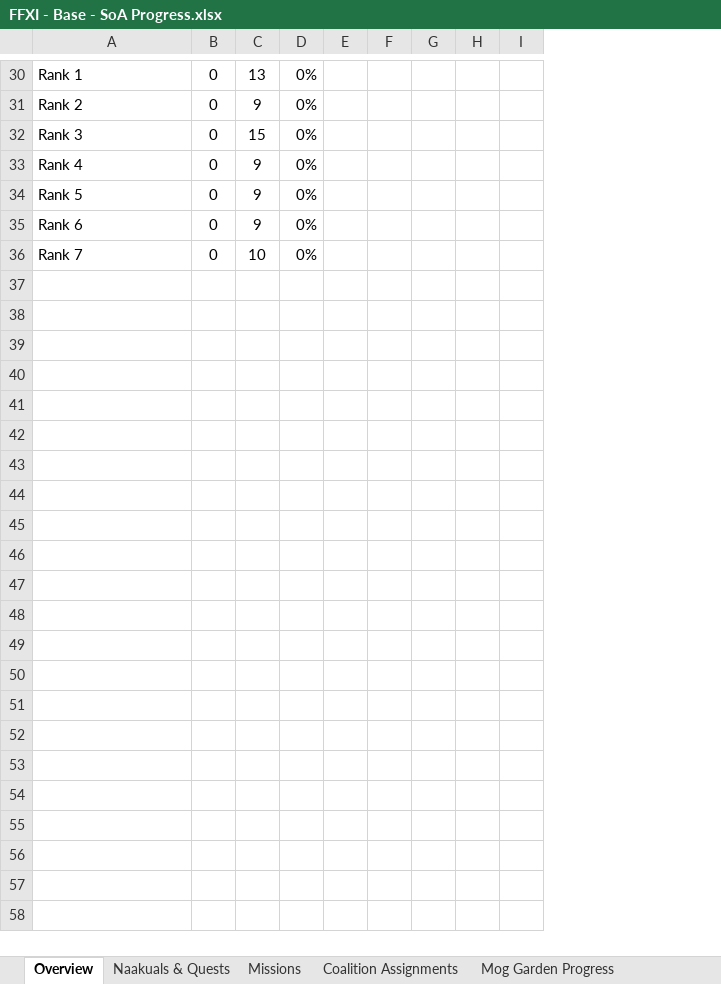
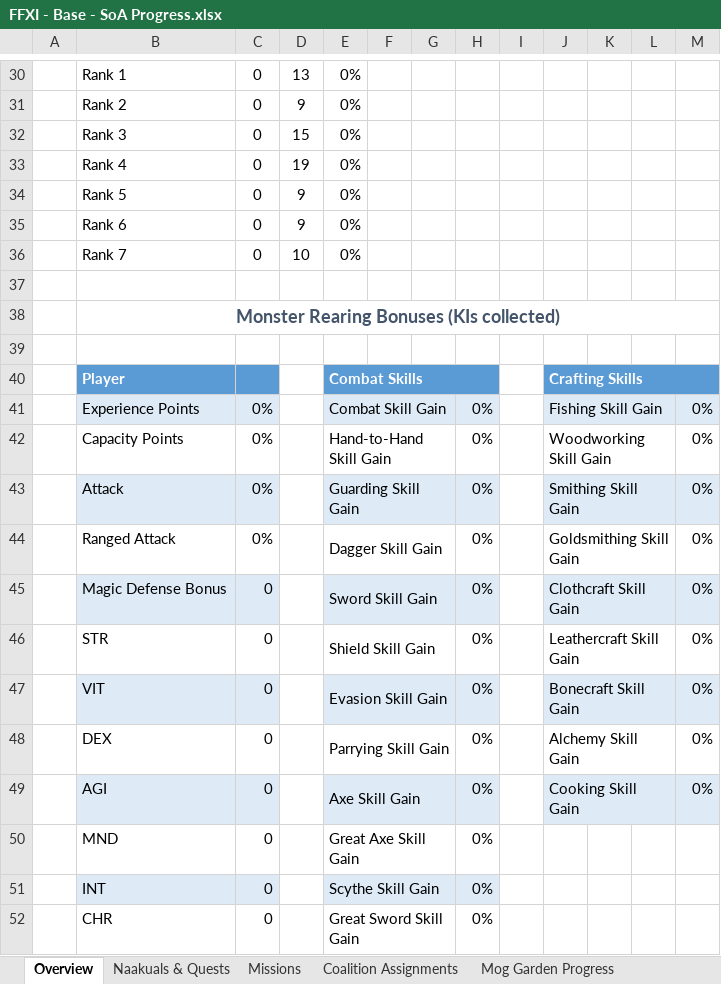
Before and after one commit to Varout/GearSwapLibs, an Excel workbook: Progress Tracking/FFXI - Base - SoA Progress.xlsx, sheet Overview, drawn as a sheet; only a part is shown, gaps mark what is left out; values as stored, in another font and other column widths than the file's, no borders; conditional formats not drawn; removed rows and columns are numbered as before the commit, all else as after; the diff covers the shown part only; the diff names each change by its address in the sheet, - before the commit and + after, or states it on an @@ line.

```diff
--- a/Progress Tracking/FFXI - Base - SoA Progress.xlsx (sheet Overview)
+++ b/Progress Tracking/FFXI - Base - SoA Progress.xlsx (sheet Overview)
+column A, empty
-column G, empty
+column H, empty
+column K, empty
+column L, empty
+column M, empty
-D33: 9
+D33: 19
+row 37: (empty)
+row 38:  | Monster Rearing Bonuses (KIs collected)
+row 39: (empty)
+row 40:  | Player |  |  | Combat Skills |  |  |  |  | Crafting Skills
+row 41:  | Experience Points | 0% |  | Combat Skill Gain |  |  | 0% |  | Fishing Skill Gain |  |  | 0%
+row 42:  | Capacity Points | 0% |  | Hand-to-Hand Skill Gain |  |  | 0% |  | Woodworking Skill Gain |  |  | 0%
+row 43:  | Attack | 0% |  | Guarding Skill Gain |  |  | 0% |  | Smithing Skill Gain |  |  | 0%
+row 44:  | Ranged Attack | 0% |  | Dagger Skill Gain |  |  | 0% |  | Goldsmithing Skill Gain |  |  | 0%
+row 45:  | Magic Defense Bonus | 0 |  | Sword Skill Gain |  |  | 0% |  | Clothcraft Skill Gain |  |  | 0%
+row 46:  | STR | 0 |  | Shield Skill Gain |  |  | 0% |  | Leathercraft Skill Gain |  |  | 0%
+row 47:  | VIT | 0 |  | Evasion Skill Gain |  |  | 0% |  | Bonecraft Skill Gain |  |  | 0%
+row 48:  | DEX | 0 |  | Parrying Skill Gain |  |  | 0% |  | Alchemy Skill Gain |  |  | 0%
+row 49:  | AGI | 0 |  | Axe Skill Gain |  |  | 0% |  | Cooking Skill Gain |  |  | 0%
+row 50:  | MND | 0 |  | Great Axe Skill Gain |  |  | 0%
+row 51:  | INT | 0 |  | Scythe Skill Gain |  |  | 0%
+row 52:  | CHR | 0 |  | Great Sword Skill Gain |  |  | 0%
```
Also changed, not shown: 37 added rows, 1 removed row, 8 edited cells, cell formats and merged cells elsewhere in this sheet, sheet Coalition Assignments, sheet Monster Rearing Progress, sheet Naakuals & Quests, sheet Mog Garden Progress, sheet Missions, other sheet tabs, formulas that keep their value, 7 other files.
